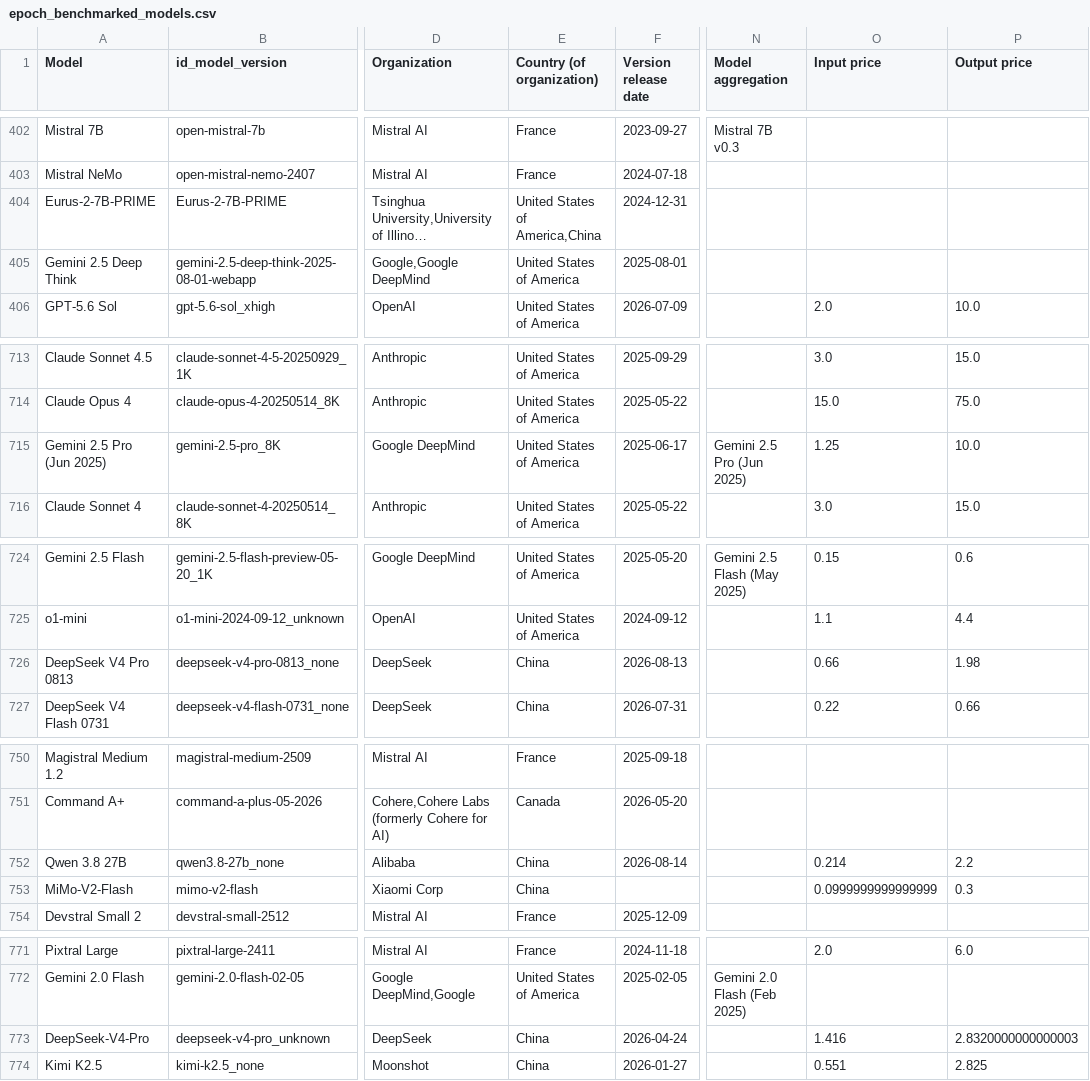
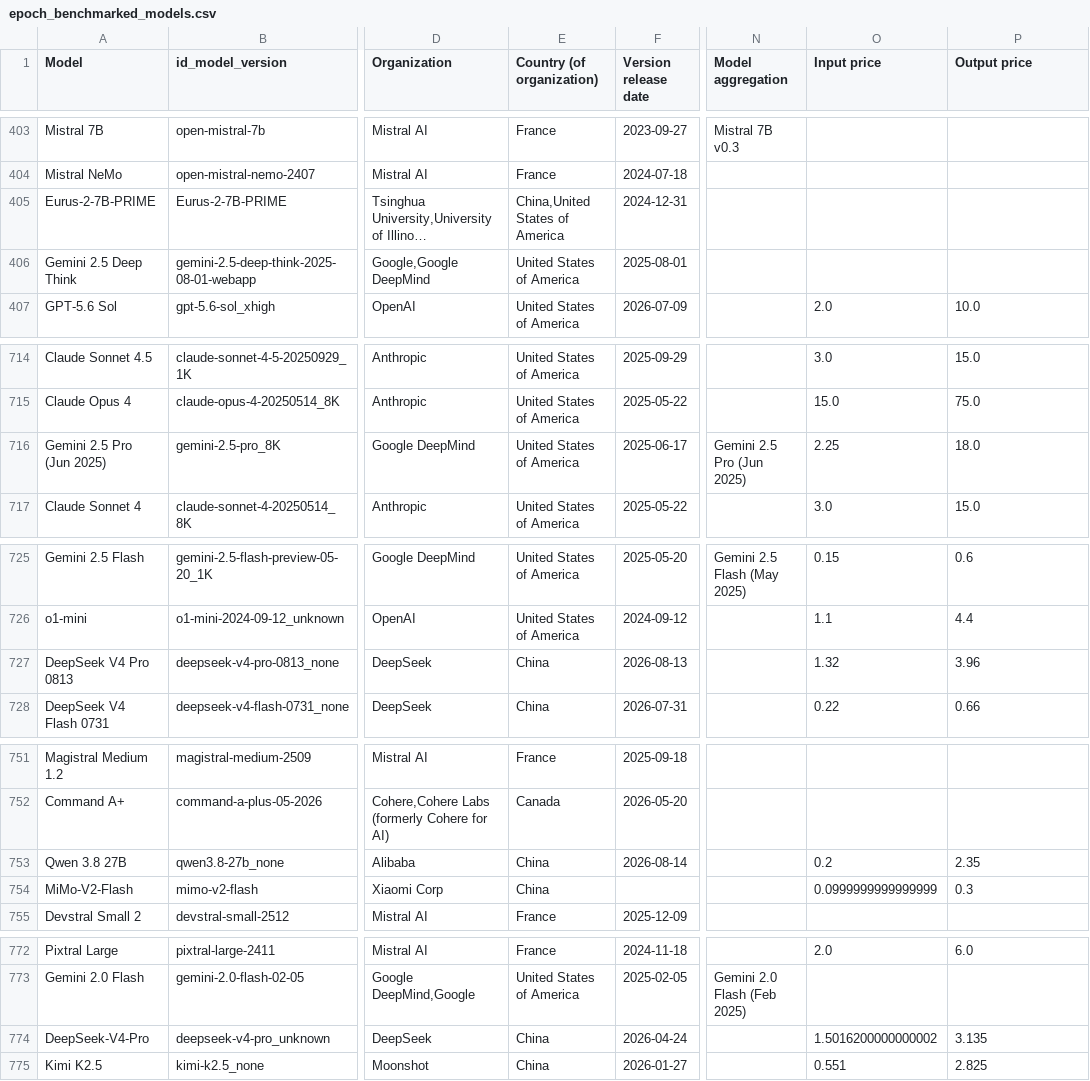
Before and after one commit to KonstantinPilz/china-training-compute, a CSV file: data/epoch_benchmarked_models.csv, drawn as a sheet; only a part is shown, gaps mark what is left out; long unchanged cells end in …; addresses are those after the commit; the diff covers the shown part only; the diff names each change by its address in the sheet, - before the commit and + after, or states it on an @@ line.

Commit message:
Update China compute data (2026-09-21)

```diff
--- a/data/epoch_benchmarked_models.csv
+++ b/data/epoch_benchmarked_models.csv
-E405 (Country (of organization)): United States of America,China
+E405 (Country (of organization)): China,United States of America
-O716 (Input price): 1.25
+O716 (Input price): 2.25
-P716 (Output price): 10.0
+P716 (Output price): 18.0
-O727 (Input price): 0.66
+O727 (Input price): 1.32
-P727 (Output price): 1.98
+P727 (Output price): 3.96
-O753 (Input price): 0.214
+O753 (Input price): 0.2
-P753 (Output price): 2.2
+P753 (Output price): 2.35
-O774 (Input price): 1.416
+O774 (Input price): 1.5016200000000002
-P774 (Output price): 2.8320000000000003
+P774 (Output price): 3.135
```
Also changed, not shown: 1 added row and 32 edited cells elsewhere in this file, 1 other file.
